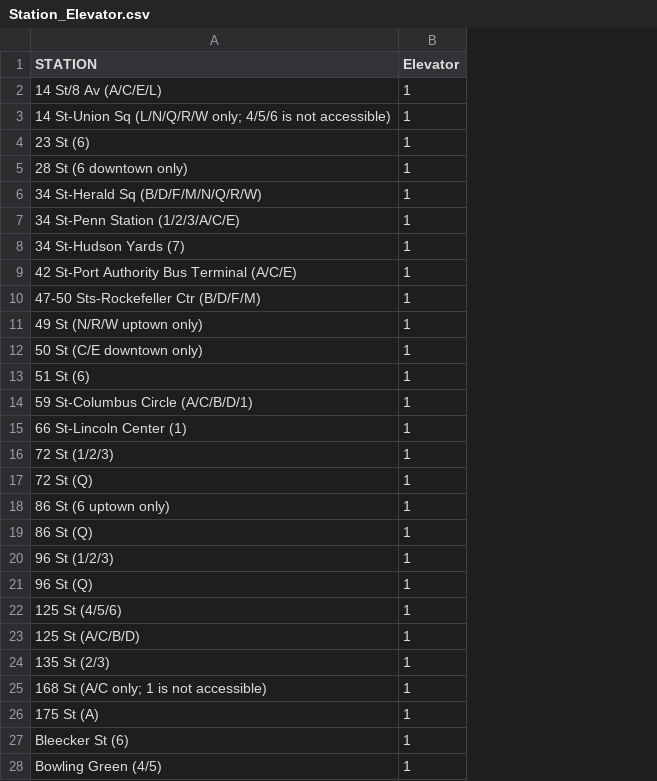
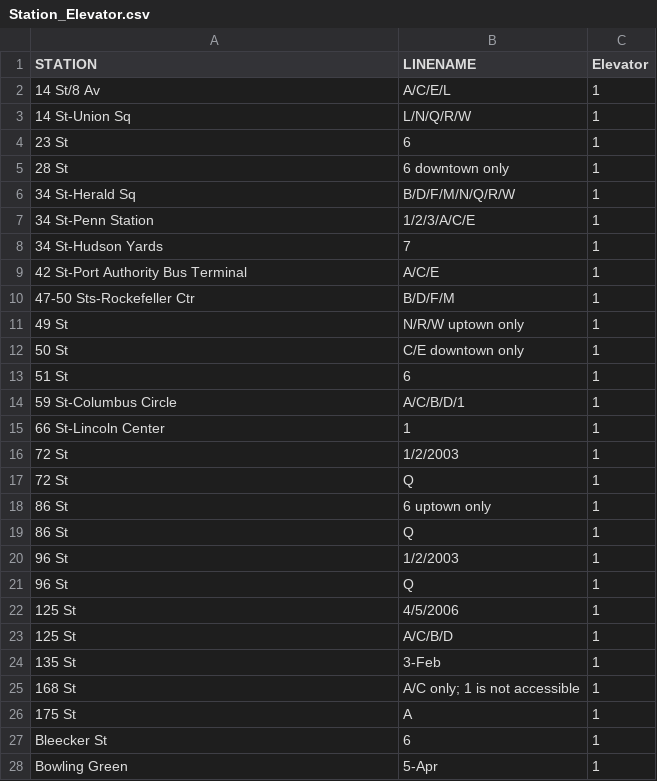
Before and after one commit to binh748/expanding-mta-accessibility, a CSV file: Station_Elevator.csv, drawn as a sheet; only a part is shown; the diff covers the shown part only; the diff names each change by its address in the sheet, - before the commit and + after, or states it on an @@ line.

```diff
--- a/Station_Elevator.csv
+++ b/Station_Elevator.csv
+column B (LINENAME), rows 2-28: A/C/E/L | L/N/Q/R/W | 6 | 6 downtown only | B/D/F/M/N/Q/R/W | 1/2/3/A/C/E | 7 | A/C/E | B/D/F/M | N/R/W uptown only | C/E downtown only | 6 | A/C/B/D/1 | 1 | 1/2/2003 | Q | 6 uptown only | Q | 1/2/2003 | Q | 4/5/2006 | A/C/B/D | 3-Feb | A/C only; 1 is not accessible | A | 6 | 5-Apr
-A2 (STATION): 14 St/8 Av (A/C/E/L)
+A2 (STATION): 14 St/8 Av
-A3 (STATION): 14 St-Union Sq (L/N/Q/R/W only; 4/5/6 is not accessible)
+A3 (STATION): 14 St-Union Sq
-A4 (STATION): 23 St (6)
+A4 (STATION): 23 St
-A5 (STATION): 28 St (6 downtown only)
+A5 (STATION): 28 St
-A6 (STATION): 34 St-Herald Sq (B/D/F/M/N/Q/R/W)
+A6 (STATION): 34 St-Herald Sq
-A7 (STATION): 34 St-Penn Station (1/2/3/A/C/E)
+A7 (STATION): 34 St-Penn Station
-A8 (STATION): 34 St-Hudson Yards (7)
+A8 (STATION): 34 St-Hudson Yards
-A9 (STATION): 42 St-Port Authority Bus Terminal (A/C/E)
+A9 (STATION): 42 St-Port Authority Bus Terminal
-A10 (STATION): 47-50 Sts-Rockefeller Ctr (B/D/F/M)
+A10 (STATION): 47-50 Sts-Rockefeller Ctr
-A11 (STATION): 49 St (N/R/W uptown only)
+A11 (STATION): 49 St
-A12 (STATION): 50 St (C/E downtown only)
+A12 (STATION): 50 St
-A13 (STATION): 51 St (6)
+A13 (STATION): 51 St
-A14 (STATION): 59 St-Columbus Circle (A/C/B/D/1)
+A14 (STATION): 59 St-Columbus Circle
-A15 (STATION): 66 St-Lincoln Center (1)
+A15 (STATION): 66 St-Lincoln Center
-A16 (STATION): 72 St (1/2/3)
+A16 (STATION): 72 St
-A17 (STATION): 72 St (Q)
+A17 (STATION): 72 St
-A18 (STATION): 86 St (6 uptown only)
+A18 (STATION): 86 St
-A19 (STATION): 86 St (Q)
+A19 (STATION): 86 St
-A20 (STATION): 96 St (1/2/3)
+A20 (STATION): 96 St
-A21 (STATION): 96 St (Q)
+A21 (STATION): 96 St
-A22 (STATION): 125 St (4/5/6)
+A22 (STATION): 125 St
-A23 (STATION): 125 St (A/C/B/D)
+A23 (STATION): 125 St
-A24 (STATION): 135 St (2/3)
+A24 (STATION): 135 St
-A25 (STATION): 168 St (A/C only; 1 is not accessible)
+A25 (STATION): 168 St
-A26 (STATION): 175 St (A)
+A26 (STATION): 175 St
-A27 (STATION): Bleecker St (6)
+A27 (STATION): Bleecker St
-A28 (STATION): Bowling Green (4/5)
+A28 (STATION): Bowling Green
```
Also changed, not shown: 17 edited cells elsewhere in this file, zip_code_age_disability_df.csv, 1 other file.
